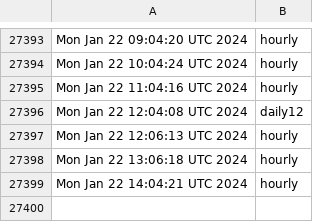
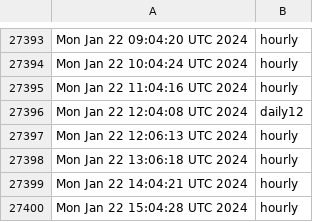
Before and after one commit to briancohan/gha-cron-demo, a CSV file: log.csv, drawn as a sheet; only a part is shown, gaps mark what is left out.

```diff
--- a/log.csv
+++ b/log.csv
@@ -27399 +27399,2 @@ Mon Jan 22 13:06:18 UTC 2024,hourly
 Mon Jan 22 14:04:21 UTC 2024,hourly
+Mon Jan 22 15:04:28 UTC 2024,hourly
```
Also changed, not shown: 1 other file.
